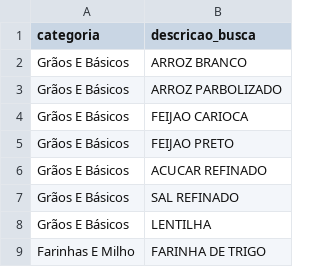
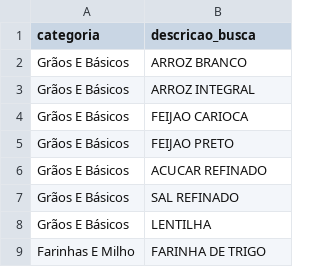
Before and after one commit to GianSE/mp_cesta_basica, a CSV file: dados/produtos_cesta_basica.csv, drawn as a sheet; only a part is shown.

```diff
--- a/dados/produtos_cesta_basica.csv
+++ b/dados/produtos_cesta_basica.csv
@@ -2,3 +2,3 @@ categoria,descricao_busca
 Grãos E Básicos,ARROZ BRANCO
-Grãos E Básicos,ARROZ PARBOLIZADO
+Grãos E Básicos,ARROZ INTEGRAL
 Grãos E Básicos,FEIJAO CARIOCA
```
Also changed, not shown: 1 other file.
